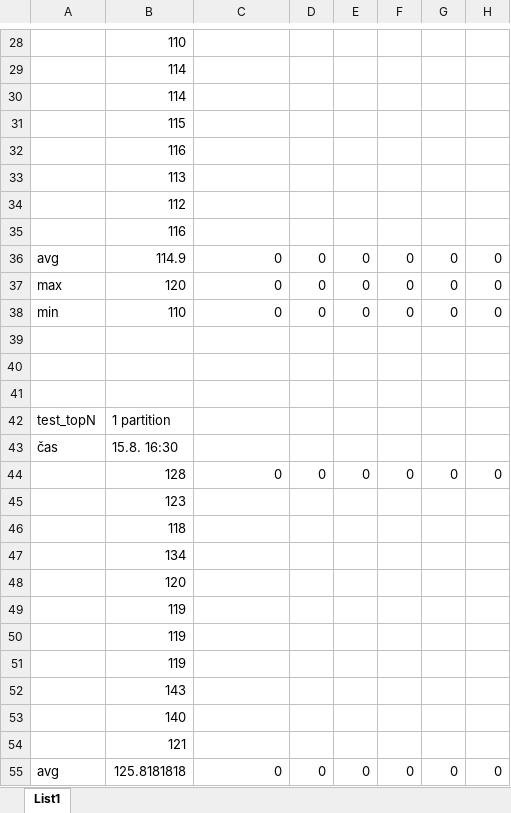
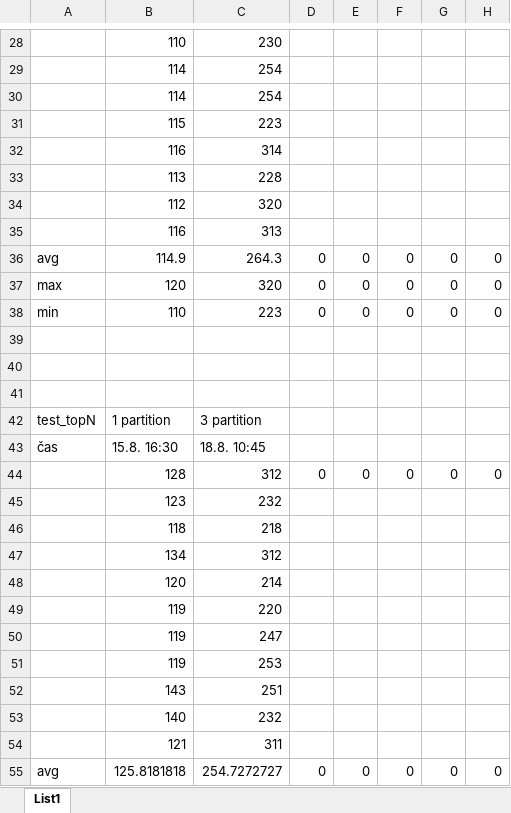
Before and after one commit to securitycloud/samza, an Excel workbook: vysledky.xlsx, sheet List1, drawn as a sheet; only a part is shown, gaps mark what is left out; values as stored, in another font and other column widths than the file's, no borders; the diff covers the shown part only; the diff names each change by its address in the sheet, - before the commit and + after, or states it on an @@ line.

```diff
--- a/vysledky.xlsx (sheet List1)
+++ b/vysledky.xlsx (sheet List1)
-C28: (empty)
+C28: 230
-C29:C30: (empty)
+C29:C30: 254
-C31: (empty)
+C31: 223
-C32: (empty)
+C32: 314
-C33: (empty)
+C33: 228
-C34: (empty)
+C34: 320
-C35: (empty)
+C35: 313
-C36: 0
+C36: 264.3
-C37: 0
+C37: 320
-C38: 0
+C38: 223
-C42: (empty)
+C42: 3 partition
-C43: (empty)
+C43: 18.8. 10:45
-C44: 0
+C44: 312
-C45: (empty)
+C45: 232
-C46: (empty)
+C46: 218
-C47: (empty)
+C47: 312
-C48: (empty)
+C48: 214
-C49: (empty)
+C49: 220
-C50: (empty)
+C50: 247
-C51: (empty)
+C51: 253
-C52: (empty)
+C52: 251
-C53: (empty)
+C53: 232
-C54: (empty)
+C54: 311
-C55: 0
+C55: 254.7272727
```
Also changed, not shown: 1 added row, 1 removed row and 56 edited cells elsewhere in this sheet, 2 other files.
